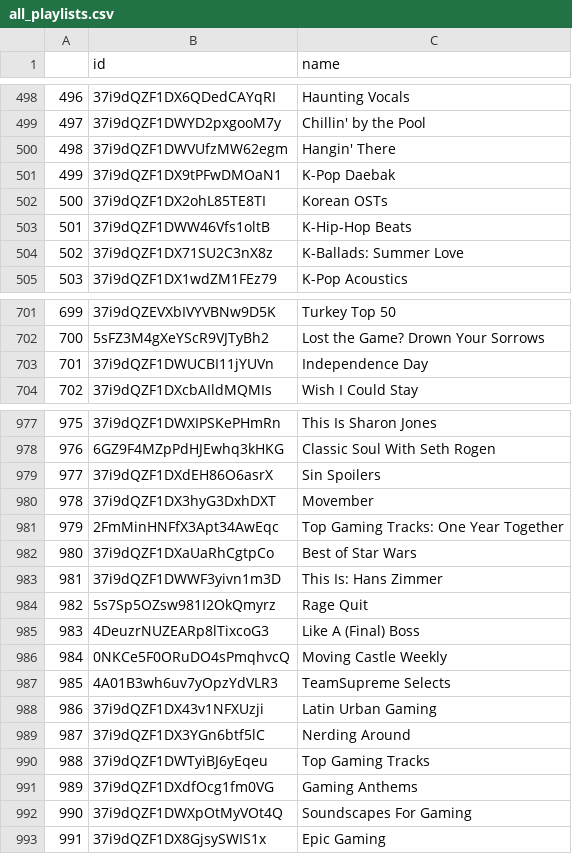
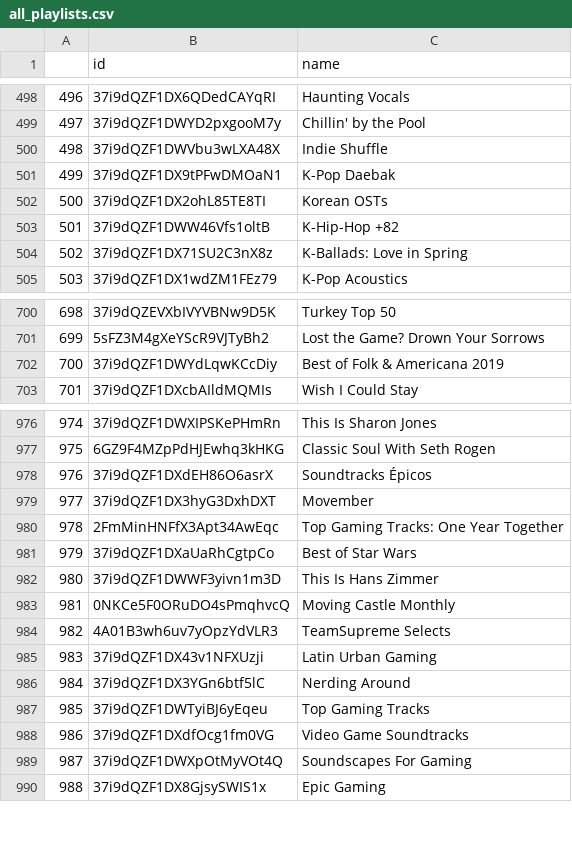
Before and after one commit to finnwurtz/Python-Spotify-Popular, a CSV file: all_playlists.csv, drawn as a sheet; only a part is shown, gaps mark what is left out; removed rows and columns are numbered as before the commit, all else as after; the diff covers the shown part only; the diff names each change by its address in the sheet, - before the commit and + after, or states it on an @@ line.

```diff
--- a/all_playlists.csv
+++ b/all_playlists.csv
-row 500: 498 | 37i9dQZF1DWVUfzMW62egm | Hangin' There
+row 500: 498 | 37i9dQZF1DWVbu3wLXA48X | Indie Shuffle
-C503 (name): K-Hip-Hop Beats
+C503 (name): K-Hip-Hop +82
-C504 (name): K-Ballads: Summer Love
+C504 (name): K-Ballads: Love in Spring
@@ column A renumbered from row 518 down @@
-row 703: 701 | 37i9dQZF1DWUCBI11jYUVn | Independence Day
+row 702: 700 | 37i9dQZF1DWYdLqwKCcDiy | Best of Folk & Americana 2019
-C978 (name): Sin Spoilers
+C978 (name): Soundtracks Épicos
-C982 (name): This Is: Hans Zimmer
+C982 (name): This Is Hans Zimmer
-row 984: 982 | 5s7Sp5OZsw981I2OkQmyrz | Rage Quit
-row 985: 983 | 4DeuzrNUZEARp8lTixcoG3 | Like A (Final) Boss
-C983 (name): Moving Castle Weekly
+C983 (name): Moving Castle Monthly
-C988 (name): Gaming Anthems
+C988 (name): Video Game Soundtracks
```
Also changed, not shown: 2 removed rows and 52 edited cells elsewhere in this file, top_100_artists.csv, top_100_playlists.csv, 2 other files.
